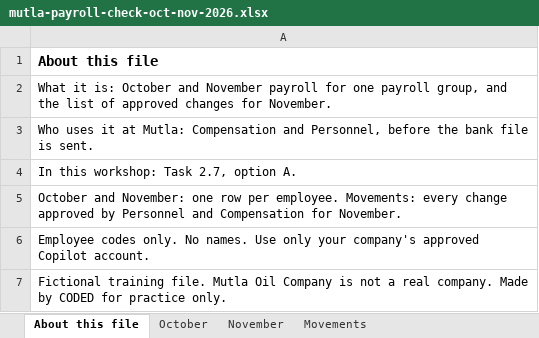
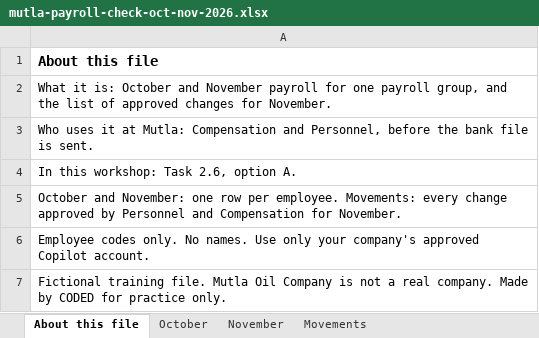
Before and after one commit to aya-alsakkaf/coded-ai-hr, an Excel workbook: _source/files/mutla-payroll-check-oct-nov-2026.xlsx, sheet About this file, drawn as a sheet; values as stored, in another font and other column widths than the file's, no borders; the diff names each change by its address in the sheet, - before the commit and + after, or states it on an @@ line.

```diff
--- a/_source/files/mutla-payroll-check-oct-nov-2026.xlsx (sheet About this file)
+++ b/_source/files/mutla-payroll-check-oct-nov-2026.xlsx (sheet About this file)
-A4: In this workshop: Task 2.7, option A.
+A4: In this workshop: Task 2.6, option A.
```
Also changed, not shown: _source/files/mutla-hr-trackers-q3-2026.xlsx, _source/files/mutla-overtime-export-oct-2026.xlsx, 57 other files.
